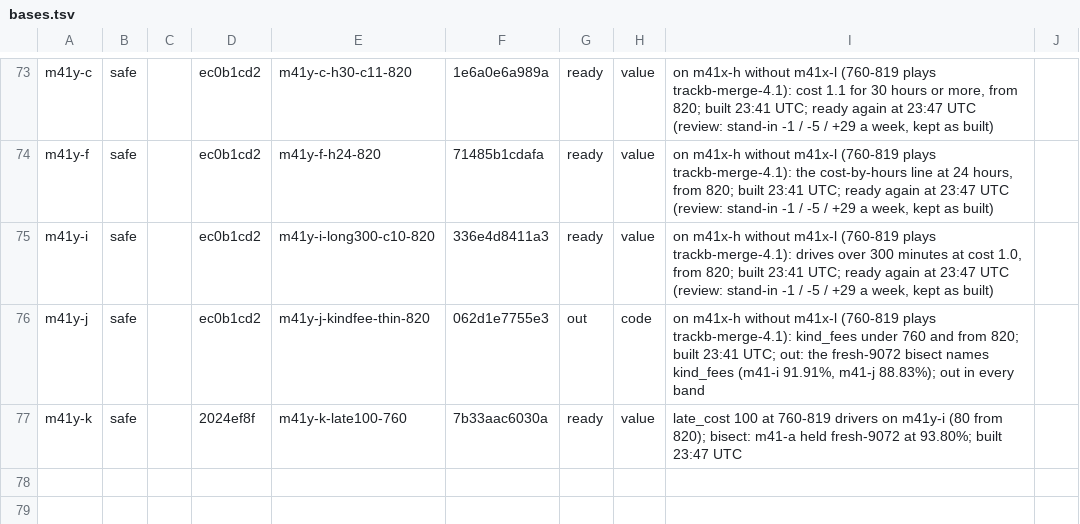
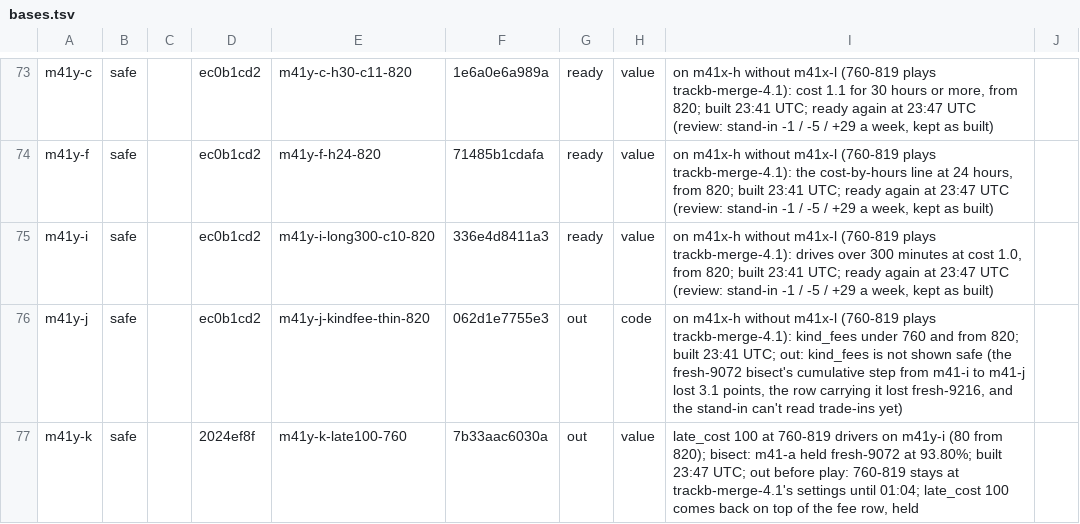
Before and after one commit to KatalystSoftware/junction-2026, a TSV file: spread/scratch/bases.tsv, drawn as a sheet; only a part is shown, gaps mark what is left out.

Commit message:
chore(spread): bases.tsv: m41y-k out before play, m41y-j's note reworded
760 to 819 drivers stays at trackb-merge-4.1's settings until 01:04, so late_cost 100 there leaves the
ready rows. kind_fees stays out as not shown safe; the fresh-9072 bisect rows are cumulative.

Amp-Thread-ID: (a team document)
Co-authored-by: Kalle Ahlström <kalle.ahlstrom@iki.fi>

```diff
--- a/spread/scratch/bases.tsv
+++ b/spread/scratch/bases.tsv
@@ -75,3 +75,3 @@ m41y-f	safe		ec0b1cd2	m41y-f-h24-820	71485b1cdafa	ready	value	on m41x-h without
 m41y-i	safe		ec0b1cd2	m41y-i-long300-c10-820	336e4d8411a3	ready	value	on m41x-h without m41x-l (760-819 plays trackb-merge-4.1): drives over 300 minutes at cost 1.0, from 820; built 23:41 UTC; ready again at 23:47 UTC (review: stand-in -1 / -5 / +29 a week, kept as built)	
-m41y-j	safe		ec0b1cd2	m41y-j-kindfee-thin-820	062d1e7755e3	out	code	on m41x-h without m41x-l (760-819 plays trackb-merge-4.1): kind_fees under 760 and from 820; built 23:41 UTC; out: the fresh-9072 bisect names kind_fees (m41-i 91.91%, m41-j 88.83%); out in every band	
-m41y-k	safe		2024ef8f	m41y-k-late100-760	7b33aac6030a	ready	value	late_cost 100 at 760-819 drivers on m41y-i (80 from 820); bisect: m41-a held fresh-9072 at 93.80%; built 23:47 UTC	
+m41y-j	safe		ec0b1cd2	m41y-j-kindfee-thin-820	062d1e7755e3	out	code	on m41x-h without m41x-l (760-819 plays trackb-merge-4.1): kind_fees under 760 and from 820; built 23:41 UTC; out: kind_fees is not shown safe (the fresh-9072 bisect's cumulative step from m41-i to m41-j lost 3.1 points, the row carrying it lost fresh-9216, and the stand-in can't read trade-ins yet)	
+m41y-k	safe		2024ef8f	m41y-k-late100-760	7b33aac6030a	out	value	late_cost 100 at 760-819 drivers on m41y-i (80 from 820); bisect: m41-a held fresh-9072 at 93.80%; built 23:47 UTC; out before play: 760-819 stays at trackb-merge-4.1's settings until 01:04; late_cost 100 comes back on top of the fee row, held	
```
